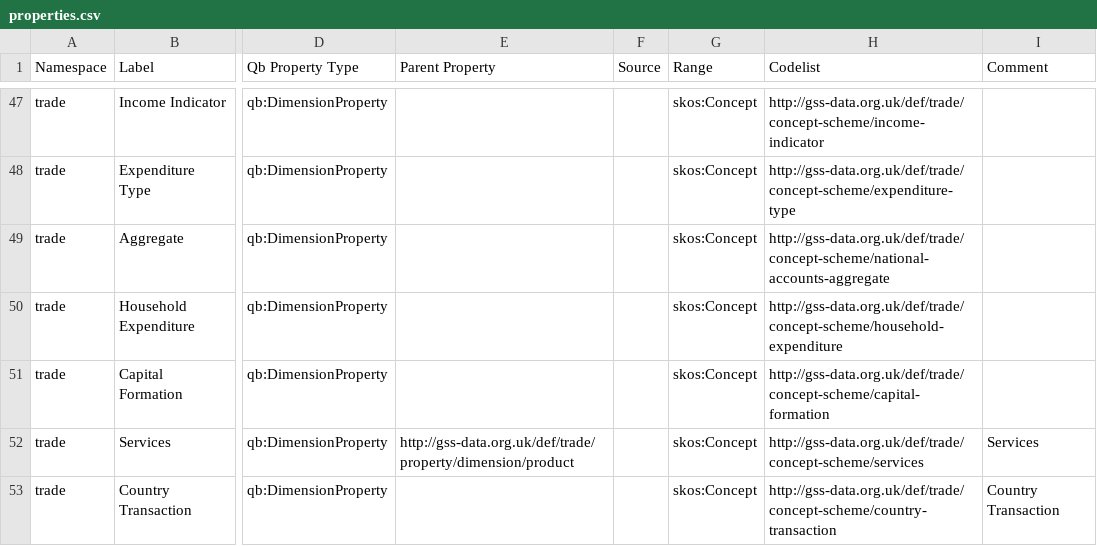
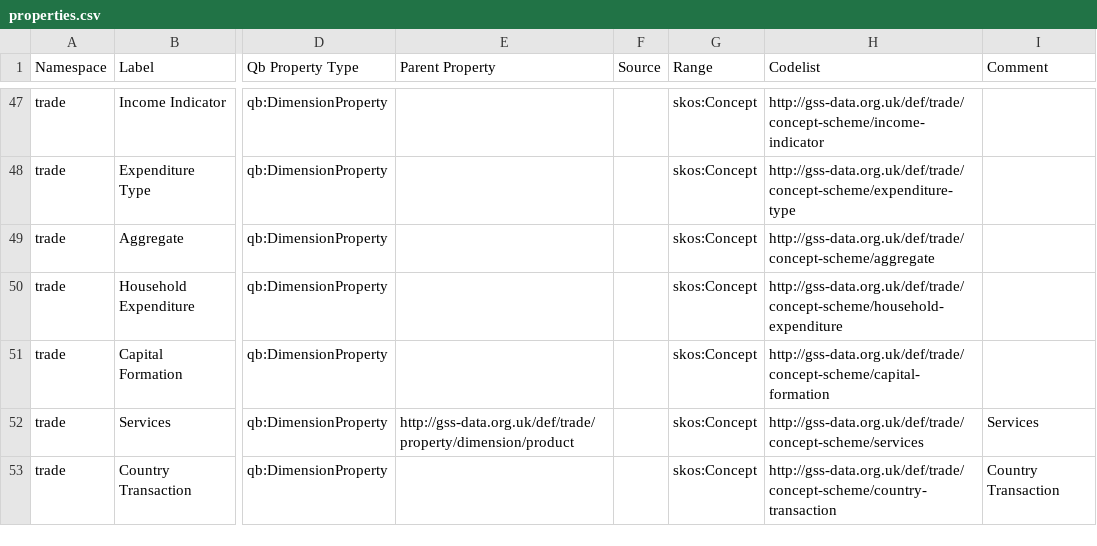
Before and after one commit to GSS-Cogs/family-trade, a CSV file: reference/properties.csv, drawn as a sheet; only a part is shown, gaps mark what is left out; the diff names each change by its address in the sheet, - before the commit and + after, or states it on an @@ line.

Commit message:
changed aggregates URI

```diff
--- a/reference/properties.csv
+++ b/reference/properties.csv
-H49 (Codelist): http://gss-data.org.uk/def/trade/concept-scheme/national-accounts-aggregate
+H49 (Codelist): http://gss-data.org.uk/def/trade/concept-scheme/aggregate
```
